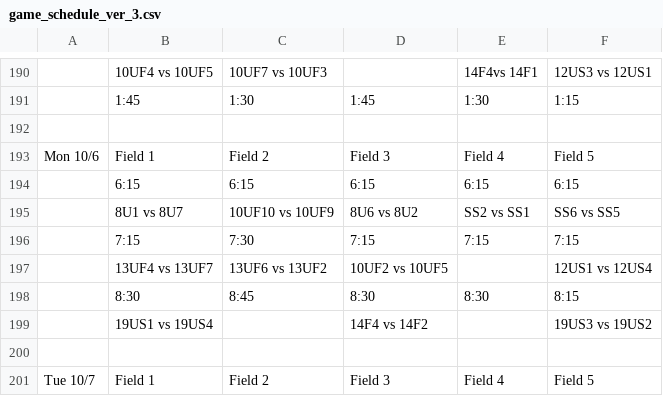
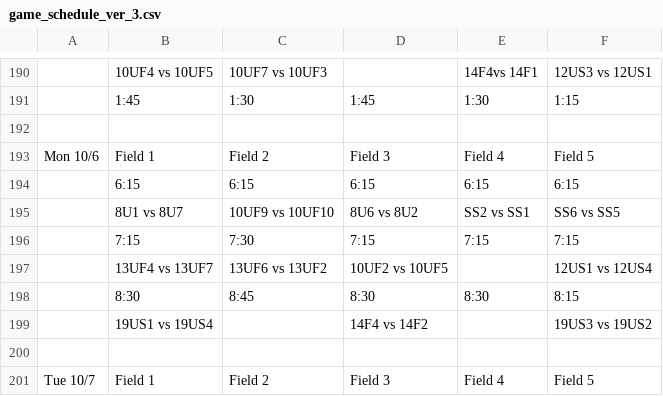
Before and after one commit to tmcabee/softball, a CSV file: script/schedules/game_schedule_ver_3.csv, drawn as a sheet; only a part is shown, gaps mark what is left out.

Commit message:
Manual adjustment for deleted game

```diff
--- a/script/schedules/game_schedule_ver_3.csv
+++ b/script/schedules/game_schedule_ver_3.csv
@@ -194,3 +194,3 @@ Mon 10/6,Field 1,Field 2,Field 3,Field 4,Field 5
 ,6:15,6:15,6:15,6:15,6:15
-,8U1 vs 8U7,10UF10 vs 10UF9,8U6 vs 8U2,SS2 vs SS1,SS6 vs SS5
+,8U1 vs 8U7,10UF9 vs 10UF10,8U6 vs 8U2,SS2 vs SS1,SS6 vs SS5
 ,7:15,7:30,7:15,7:15,7:15
```
Also changed, not shown: 1 other file.
